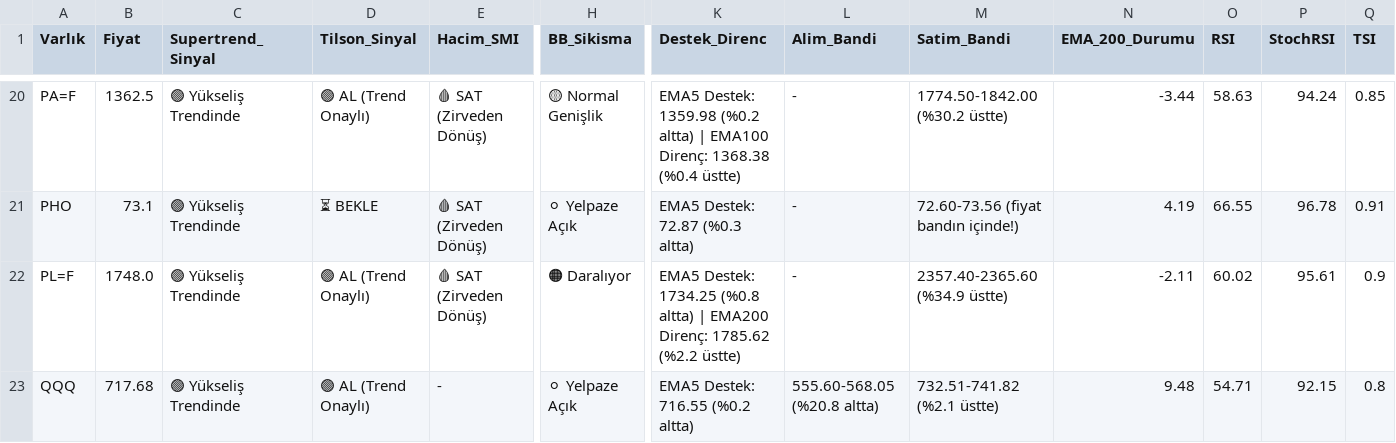
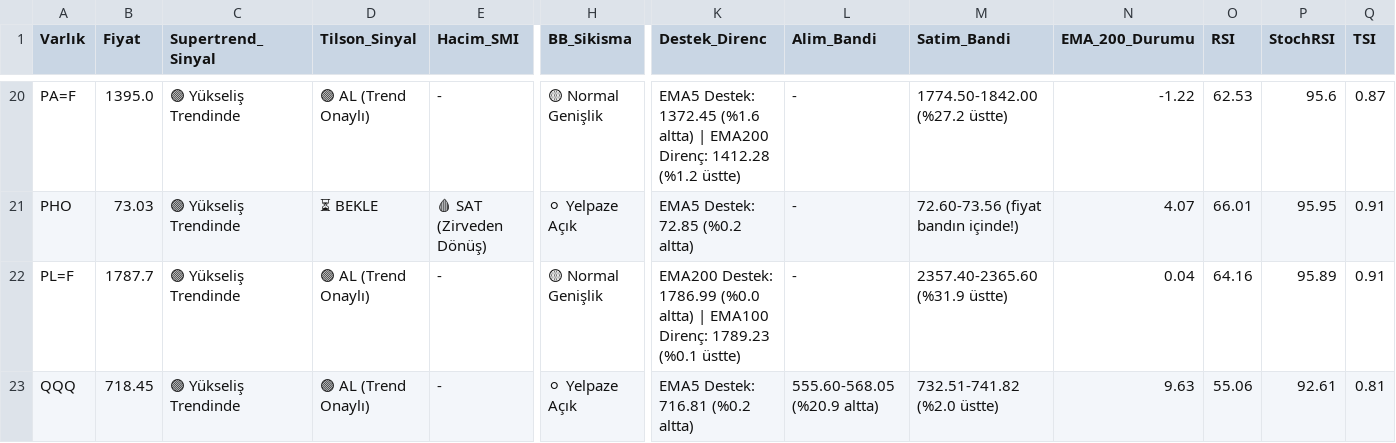
Before and after one commit to Enesaksan/financial_analysis, a CSV file: raporlar/FON_Daily_latest.csv, drawn as a sheet; only a part is shown, gaps mark what is left out; the diff covers the shown part only; the diff names each change by its address in the sheet, - before the commit and + after, or states it on an @@ line.

```diff
--- a/raporlar/FON_Daily_latest.csv
+++ b/raporlar/FON_Daily_latest.csv
-B20 (Fiyat): 1362.5
+B20 (Fiyat): 1395.0
-E20 (Hacim_SMI): 🩸 SAT (Zirveden Dönüş)
+E20 (Hacim_SMI): -
-K20 (Destek_Direnc): EMA5 Destek: 1359.98 (%0.2 altta) | EMA100 Direnç: 1368.38 (%0.4 üstte)
+K20 (Destek_Direnc): EMA5 Destek: 1372.45 (%1.6 altta) | EMA200 Direnç: 1412.28 (%1.2 üstte)
-M20 (Satim_Bandi): 1774.50-1842.00 (%30.2 üstte)
+M20 (Satim_Bandi): 1774.50-1842.00 (%27.2 üstte)
-N20 (EMA_200_Durumu): -3.44
+N20 (EMA_200_Durumu): -1.22
-O20 (RSI): 58.63
+O20 (RSI): 62.53
-P20 (StochRSI): 94.24
+P20 (StochRSI): 95.6
-Q20 (TSI): 0.85
+Q20 (TSI): 0.87
-B21 (Fiyat): 73.1
+B21 (Fiyat): 73.03
-K21 (Destek_Direnc): EMA5 Destek: 72.87 (%0.3 altta)
+K21 (Destek_Direnc): EMA5 Destek: 72.85 (%0.2 altta)
-N21 (EMA_200_Durumu): 4.19
+N21 (EMA_200_Durumu): 4.07
-O21 (RSI): 66.55
+O21 (RSI): 66.01
-P21 (StochRSI): 96.78
+P21 (StochRSI): 95.95
-B22 (Fiyat): 1748.0
+B22 (Fiyat): 1787.7
-E22 (Hacim_SMI): 🩸 SAT (Zirveden Dönüş)
+E22 (Hacim_SMI): -
-H22 (BB_Sikisma): 🟠 Daralıyor
+H22 (BB_Sikisma): 🟡 Normal Genişlik
-K22 (Destek_Direnc): EMA5 Destek: 1734.25 (%0.8 altta) | EMA200 Direnç: 1785.62 (%2.2 üstte)
+K22 (Destek_Direnc): EMA200 Destek: 1786.99 (%0.0 altta) | EMA100 Direnç: 1789.23 (%0.1 üstte)
-M22 (Satim_Bandi): 2357.40-2365.60 (%34.9 üstte)
+M22 (Satim_Bandi): 2357.40-2365.60 (%31.9 üstte)
-N22 (EMA_200_Durumu): -2.11
+N22 (EMA_200_Durumu): 0.04
-O22 (RSI): 60.02
+O22 (RSI): 64.16
-P22 (StochRSI): 95.61
+P22 (StochRSI): 95.89
-Q22 (TSI): 0.9
+Q22 (TSI): 0.91
-B23 (Fiyat): 717.68
+B23 (Fiyat): 718.45
-K23 (Destek_Direnc): EMA5 Destek: 716.55 (%0.2 altta)
+K23 (Destek_Direnc): EMA5 Destek: 716.81 (%0.2 altta)
-L23 (Alim_Bandi): 555.60-568.05 (%20.8 altta)
+L23 (Alim_Bandi): 555.60-568.05 (%20.9 altta)
-M23 (Satim_Bandi): 732.51-741.82 (%2.1 üstte)
+M23 (Satim_Bandi): 732.51-741.82 (%2.0 üstte)
-N23 (EMA_200_Durumu): 9.48
+N23 (EMA_200_Durumu): 9.63
-O23 (RSI): 54.71
+O23 (RSI): 55.06
-P23 (StochRSI): 92.15
+P23 (StochRSI): 92.61
-Q23 (TSI): 0.8
+Q23 (TSI): 0.81
```
Also changed, not shown: 158 edited cells elsewhere in this file, raporlar/ABD_Daily_latest.csv, raporlar/BIST FAVORILER_Daily_latest.csv, 9 other files.
